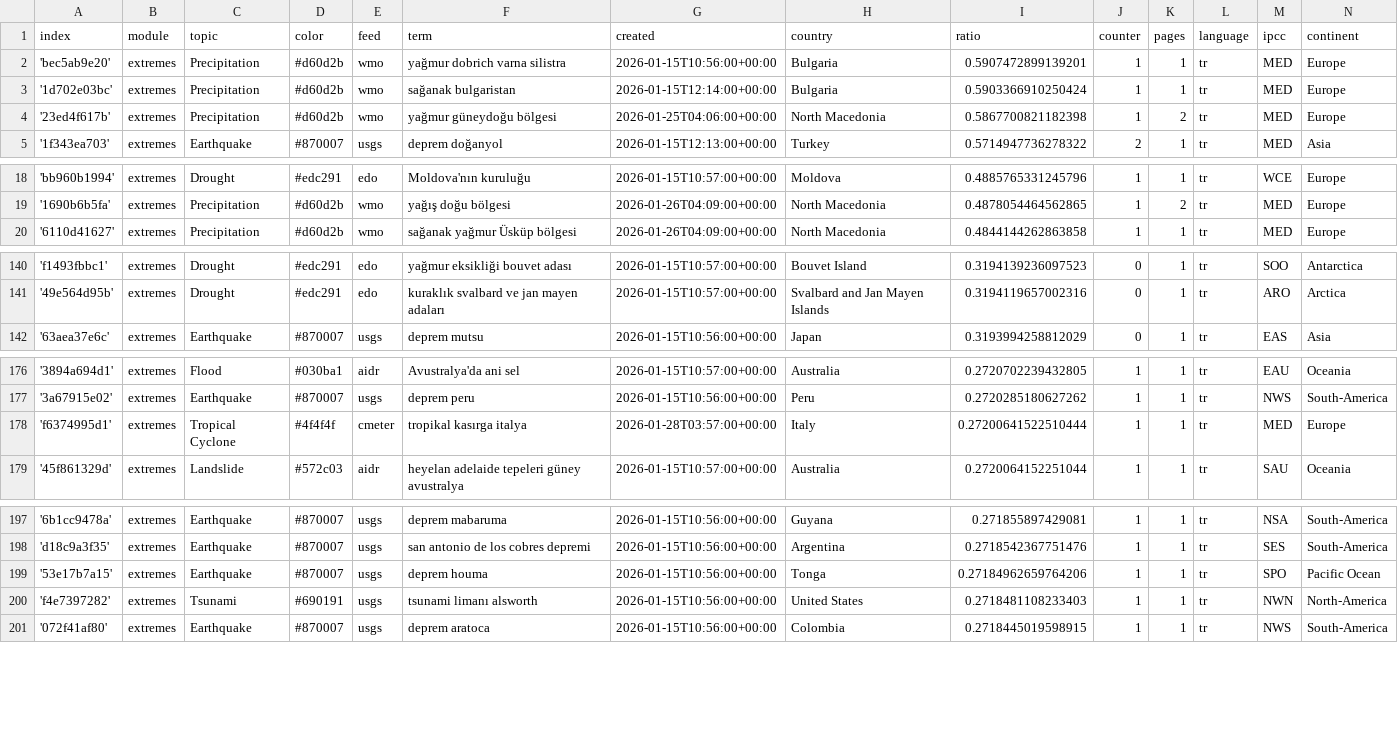
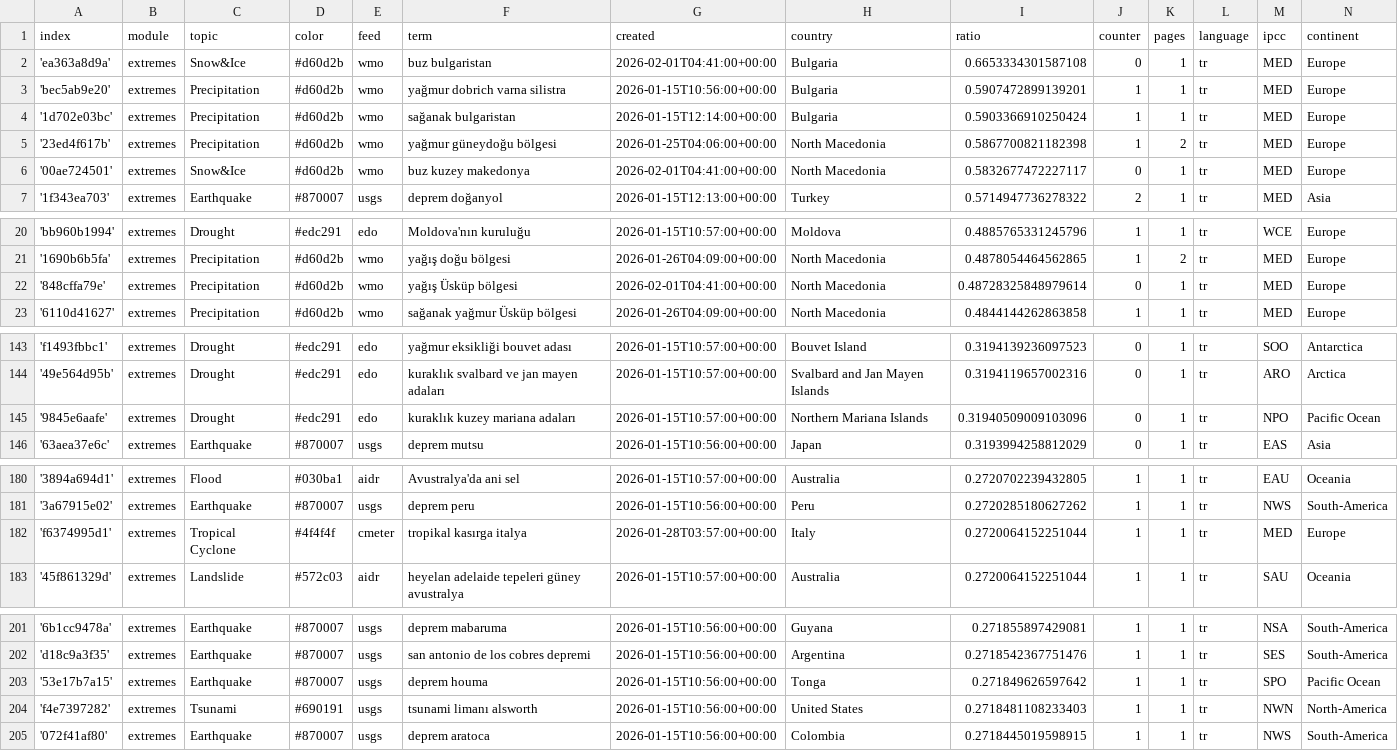
Before and after one commit to jannikdo28-news/TurkishExtremes, a CSV file: terms.csv, drawn as a sheet; only a part is shown, gaps mark what is left out; the diff covers the shown part only.

Commit message:
Commit from GitHub Actions (import:0.0)

```diff
--- a/terms.csv
+++ b/terms.csv
@@ -1,2 +1,3 @@
 index,module,topic,color,feed,term,created,country,ratio,counter,pages,language,ipcc,continent
+'ea363a8d9a',extremes,Snow&Ice,#d60d2b,wmo,buz bulgaristan,2026-02-01T04:41:00+00:00,Bulgaria,0.6653334301587108,0,1,tr,MED,Europe
 'bec5ab9e20',extremes,Precipitation,#d60d2b,wmo,yağmur dobrich varna silistra,2026-01-15T10:56:00+00:00,Bulgaria,0.5907472899139201,1,1,tr,MED,Europe
@@ -4,2 +5,3 @@ index,module,topic,color,feed,term,created,country,ratio,counter,pages,language,
 '23ed4f617b',extremes,Precipitation,#d60d2b,wmo,yağmur güneydoğu bölgesi,2026-01-25T04:06:00+00:00,North Macedonia,0.5867700821182398,1,2,tr,MED,Europe
+'00ae724501',extremes,Snow&Ice,#d60d2b,wmo,buz kuzey makedonya,2026-02-01T04:41:00+00:00,North Macedonia,0.5832677472227117,0,1,tr,MED,Europe
 '1f343ea703',extremes,Earthquake,#870007,usgs,deprem doğanyol,2026-01-15T12:13:00+00:00,Turkey,0.5714947736278322,2,1,tr,MED,Asia
@@ -19,2 +21,3 @@ index,module,topic,color,feed,term,created,country,ratio,counter,pages,language,
 '1690b6b5fa',extremes,Precipitation,#d60d2b,wmo,yağış doğu bölgesi,2026-01-26T04:09:00+00:00,North Macedonia,0.4878054464562865,1,2,tr,MED,Europe
+'848cffa79e',extremes,Precipitation,#d60d2b,wmo,yağış Üsküp bölgesi,2026-02-01T04:41:00+00:00,North Macedonia,0.48728325848979614,0,1,tr,MED,Europe
 '6110d41627',extremes,Precipitation,#d60d2b,wmo,sağanak yağmur Üsküp bölgesi,2026-01-26T04:09:00+00:00,North Macedonia,0.4844144262863858,1,1,tr,MED,Europe
@@ -141,2 +144,3 @@ index,module,topic,color,feed,term,created,country,ratio,counter,pages,language,
 '49e564d95b',extremes,Drought,#edc291,edo,kuraklık svalbard ve jan mayen adaları,2026-01-15T10:57:00+00:00,Svalbard and Jan Mayen Islands,0.3194119657002316,0,1,tr,ARO,Arctica
+'9845e6aafe',extremes,Drought,#edc291,edo,kuraklık kuzey mariana adaları,2026-01-15T10:57:00+00:00,Northern Mariana Islands,0.31940509009103096,0,1,tr,NPO,Pacific Ocean
 '63aea37e6c',extremes,Earthquake,#870007,usgs,deprem mutsu,2026-01-15T10:56:00+00:00,Japan,0.3193994258812029,0,1,tr,EAS,Asia
@@ -177,3 +181,3 @@ index,module,topic,color,feed,term,created,country,ratio,counter,pages,language,
 '3a67915e02',extremes,Earthquake,#870007,usgs,deprem peru,2026-01-15T10:56:00+00:00,Peru,0.2720285180627262,1,1,tr,NWS,South-America
-'f6374995d1',extremes,Tropical Cyclone,#4f4f4f,cmeter,tropikal kasırga italya,2026-01-28T03:57:00+00:00,Italy,0.27200641522510444,1,1,tr,MED,Europe
+'f6374995d1',extremes,Tropical Cyclone,#4f4f4f,cmeter,tropikal kasırga italya,2026-01-28T03:57:00+00:00,Italy,0.2720064152251044,1,1,tr,MED,Europe
 '45f861329d',extremes,Landslide,#572c03,aidr,heyelan adelaide tepeleri güney avustralya,2026-01-15T10:57:00+00:00,Australia,0.2720064152251044,1,1,tr,SAU,Oceania
@@ -198,3 +202,3 @@ index,module,topic,color,feed,term,created,country,ratio,counter,pages,language,
 'd18c9a3f35',extremes,Earthquake,#870007,usgs,san antonio de los cobres depremi,2026-01-15T10:56:00+00:00,Argentina,0.2718542367751476,1,1,tr,SES,South-America
-'53e17b7a15',extremes,Earthquake,#870007,usgs,deprem houma,2026-01-15T10:56:00+00:00,Tonga,0.27184962659764206,1,1,tr,SPO,Pacific Ocean
+'53e17b7a15',extremes,Earthquake,#870007,usgs,deprem houma,2026-01-15T10:56:00+00:00,Tonga,0.271849626597642,1,1,tr,SPO,Pacific Ocean
 'f4e7397282',extremes,Tsunami,#690191,usgs,tsunami limanı alsworth,2026-01-15T10:56:00+00:00,United States,0.2718481108233403,1,1,tr,NWN,North-America
```
Also changed, not shown: 1 edited cell elsewhere in this file.
